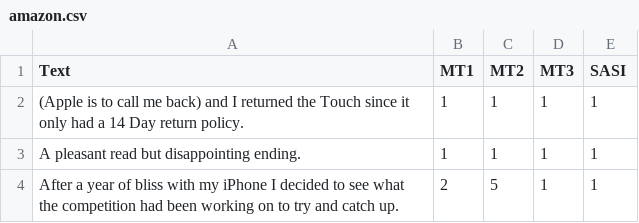
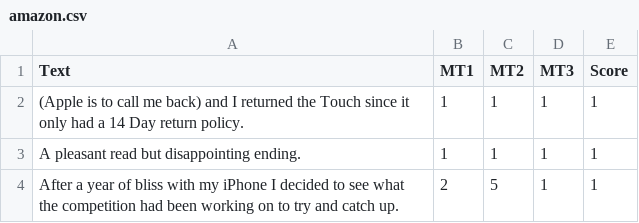
Before and after one commit to pratheeksh/Sarcasm-detection-project, a CSV file: Sarcasm-DetectorPy/data/amazon.csv, drawn as a sheet; only a part is shown.

```diff
--- a/Sarcasm-DetectorPy/data/amazon.csv
+++ b/Sarcasm-DetectorPy/data/amazon.csv
@@ -1,2 +1,2 @@
-Text,MT1,MT2,MT3,SASI
+Text,MT1,MT2,MT3,Score
 (Apple is to call me back) and I returned the Touch since it only had a 14 Day return policy.,1,1,1,1
```
Also changed, not shown: 18 other files.
